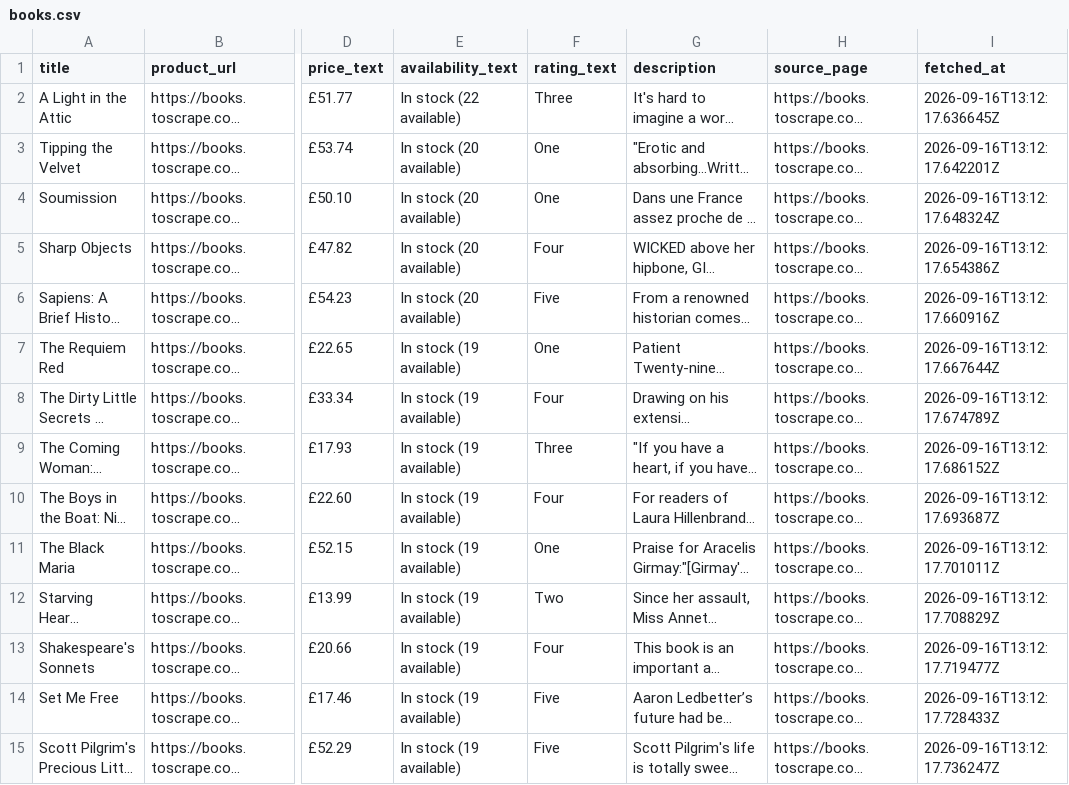
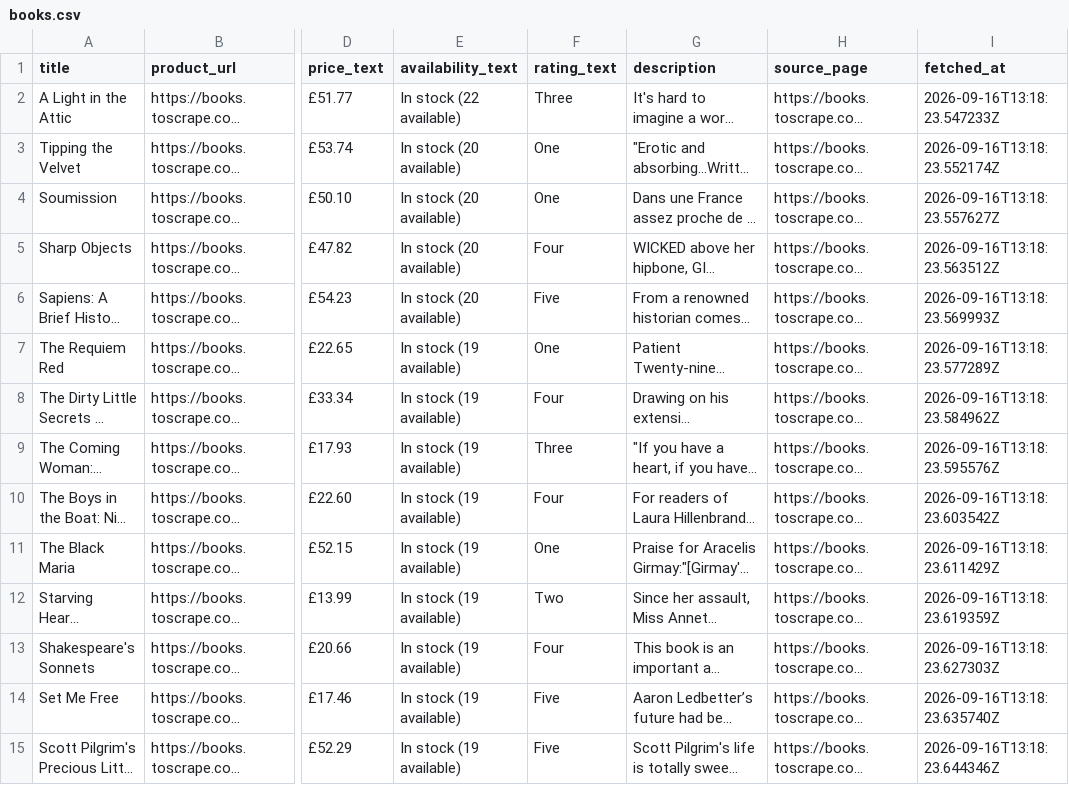
Before and after one commit to YigitErenYil/polite-scraper, a CSV file: scraper/output/books.csv, drawn as a sheet; only a part is shown, gaps mark what is left out; long unchanged cells end in …; the diff covers the shown part only; the diff names each change by its address in the sheet, - before the commit and + after, or states it on an @@ line.

```diff
--- a/scraper/output/books.csv
+++ b/scraper/output/books.csv
-I2 (fetched_at): 2026-09-16T13:12:17.636645Z
+I2 (fetched_at): 2026-09-16T13:18:23.547233Z
-I3 (fetched_at): 2026-09-16T13:12:17.642201Z
+I3 (fetched_at): 2026-09-16T13:18:23.552174Z
-I4 (fetched_at): 2026-09-16T13:12:17.648324Z
+I4 (fetched_at): 2026-09-16T13:18:23.557627Z
-I5 (fetched_at): 2026-09-16T13:12:17.654386Z
+I5 (fetched_at): 2026-09-16T13:18:23.563512Z
-I6 (fetched_at): 2026-09-16T13:12:17.660916Z
+I6 (fetched_at): 2026-09-16T13:18:23.569993Z
-I7 (fetched_at): 2026-09-16T13:12:17.667644Z
+I7 (fetched_at): 2026-09-16T13:18:23.577289Z
-I8 (fetched_at): 2026-09-16T13:12:17.674789Z
+I8 (fetched_at): 2026-09-16T13:18:23.584962Z
-I9 (fetched_at): 2026-09-16T13:12:17.686152Z
+I9 (fetched_at): 2026-09-16T13:18:23.595576Z
-I10 (fetched_at): 2026-09-16T13:12:17.693687Z
+I10 (fetched_at): 2026-09-16T13:18:23.603542Z
-I11 (fetched_at): 2026-09-16T13:12:17.701011Z
+I11 (fetched_at): 2026-09-16T13:18:23.611429Z
-I12 (fetched_at): 2026-09-16T13:12:17.708829Z
+I12 (fetched_at): 2026-09-16T13:18:23.619359Z
-I13 (fetched_at): 2026-09-16T13:12:17.719477Z
+I13 (fetched_at): 2026-09-16T13:18:23.627303Z
-I14 (fetched_at): 2026-09-16T13:12:17.728433Z
+I14 (fetched_at): 2026-09-16T13:18:23.635740Z
-I15 (fetched_at): 2026-09-16T13:12:17.736247Z
+I15 (fetched_at): 2026-09-16T13:18:23.644346Z
```
Also changed, not shown: 46 edited cells elsewhere in this file, 5 other files.
